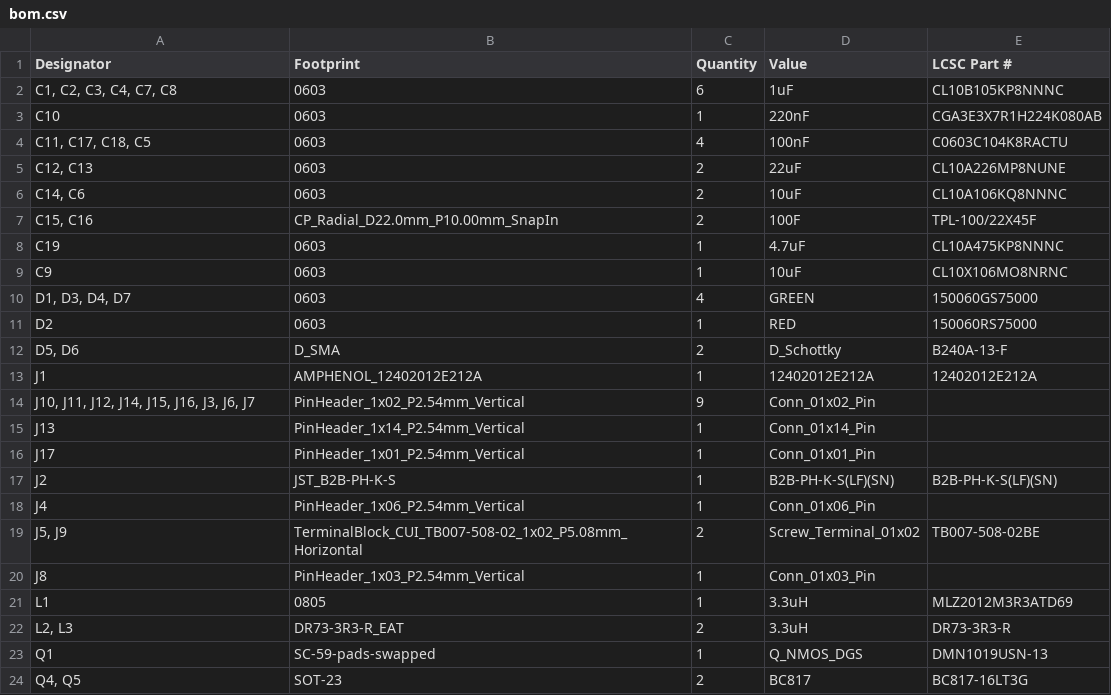
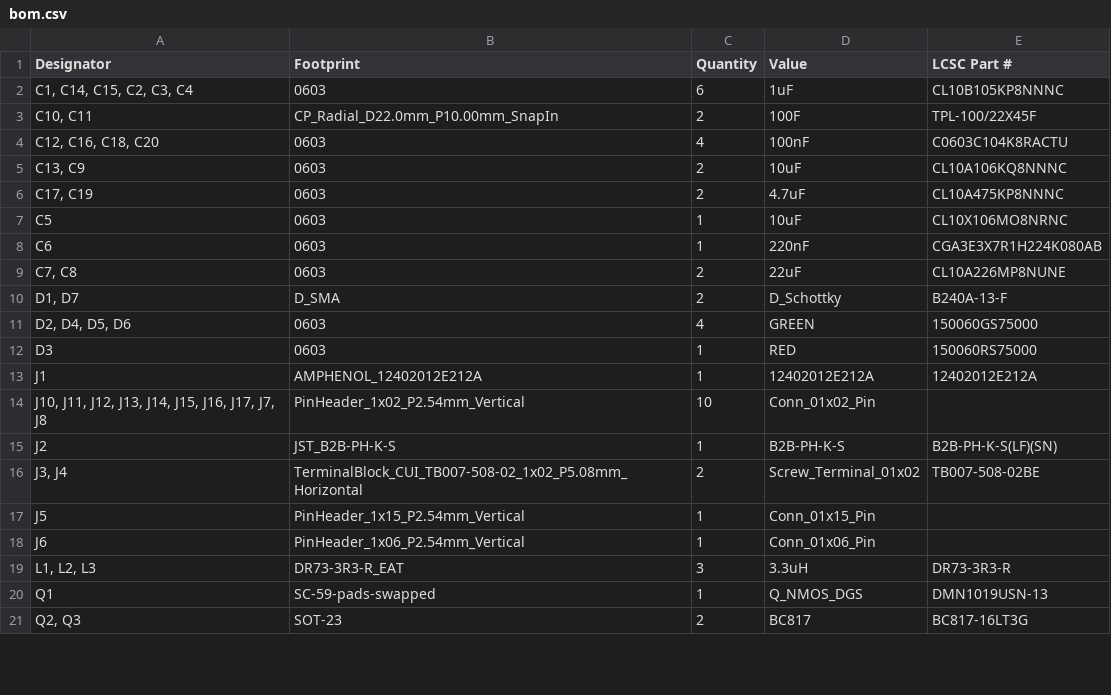
Before and after one commit to AndreasMuehlmann/ascpcb, a CSV file: production/bom.csv, drawn as a sheet; only a part is shown; the diff covers the shown part only.

```diff
--- a/production/bom.csv
+++ b/production/bom.csv
@@ -1,24 +1,21 @@
 Designator,Footprint,Quantity,Value,LCSC Part #
-"C1, C2, C3, C4, C7, C8",0603,6,1uF,CL10B105KP8NNNC
-C10,0603,1,220nF,CGA3E3X7R1H224K080AB
-"C11, C17, C18, C5",0603,4,100nF,C0603C104K8RACTU
-"C12, C13",0603,2,22uF,CL10A226MP8NUNE
-"C14, C6",0603,2,10uF,CL10A106KQ8NNNC
-"C15, C16",CP_Radial_D22.0mm_P10.00mm_SnapIn,2,100F,TPL-100/22X45F
-C19,0603,1,4.7uF,CL10A475KP8NNNC
-C9,0603,1,10uF,CL10X106MO8NRNC
-"D1, D3, D4, D7",0603,4,GREEN,150060GS75000
-D2,0603,1,RED,150060RS75000
-"D5, D6",D_SMA,2,D_Schottky,B240A-13-F
+"C1, C14, C15, C2, C3, C4",0603,6,1uF,CL10B105KP8NNNC
+"C10, C11",CP_Radial_D22.0mm_P10.00mm_SnapIn,2,100F,TPL-100/22X45F
+"C12, C16, C18, C20",0603,4,100nF,C0603C104K8RACTU
+"C13, C9",0603,2,10uF,CL10A106KQ8NNNC
+"C17, C19",0603,2,4.7uF,CL10A475KP8NNNC
+C5,0603,1,10uF,CL10X106MO8NRNC
+C6,0603,1,220nF,CGA3E3X7R1H224K080AB
+"C7, C8",0603,2,22uF,CL10A226MP8NUNE
+"D1, D7",D_SMA,2,D_Schottky,B240A-13-F
+"D2, D4, D5, D6",0603,4,GREEN,150060GS75000
+D3,0603,1,RED,150060RS75000
 J1,AMPHENOL_12402012E212A,1,12402012E212A,12402012E212A
-"J10, J11, J12, J14, J15, J16, J3, J6, J7",PinHeader_1x02_P2.54mm_Vertical,9,Conn_01x02_Pin,
-J13,PinHeader_1x14_P2.54mm_Vertical,1,Conn_01x14_Pin,
-J17,PinHeader_1x01_P2.54mm_Vertical,1,Conn_01x01_Pin,
-J2,JST_B2B-PH-K-S,1,B2B-PH-K-S(LF)(SN),B2B-PH-K-S(LF)(SN)
-J4,PinHeader_1x06_P2.54mm_Vertical,1,Conn_01x06_Pin,
-"J5, J9",TerminalBlock_CUI_TB007-508-02_1x02_P5.08mm_Horizontal,2,Screw_Terminal_01x02,TB007-508-02BE
-J8,PinHeader_1x03_P2.54mm_Vertical,1,Conn_01x03_Pin,
-L1,0805,1,3.3uH,MLZ2012M3R3ATD69
-"L2, L3",DR73-3R3-R_EAT,2,3.3uH,  DR73-3R3-R
+"J10, J11, J12, J13, J14, J15, J16, J17, J7, J8",PinHeader_1x02_P2.54mm_Vertical,10,Conn_01x02_Pin,
+J2,JST_B2B-PH-K-S,1,B2B-PH-K-S,B2B-PH-K-S(LF)(SN)
+"J3, J4",TerminalBlock_CUI_TB007-508-02_1x02_P5.08mm_Horizontal,2,Screw_Terminal_01x02,TB007-508-02BE
+J5,PinHeader_1x15_P2.54mm_Vertical,1,Conn_01x15_Pin,
+J6,PinHeader_1x06_P2.54mm_Vertical,1,Conn_01x06_Pin,
+"L1, L2, L3",DR73-3R3-R_EAT,3,3.3uH,DR73-3R3-R
 Q1,SC-59-pads-swapped,1,Q_NMOS_DGS,DMN1019USN-13
-"Q4, Q5",SOT-23,2,BC817,BC817-16LT3G
+"Q2, Q3",SOT-23,2,BC817,BC817-16LT3G
```
Also changed, not shown: 5 added rows, 2 removed rows and 31 edited cells elsewhere in this file, production/designators.csv, production/positions.csv, 5 other files.
